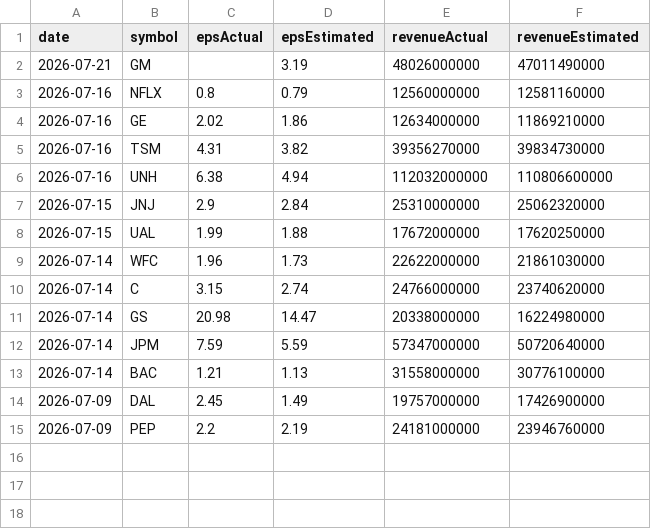
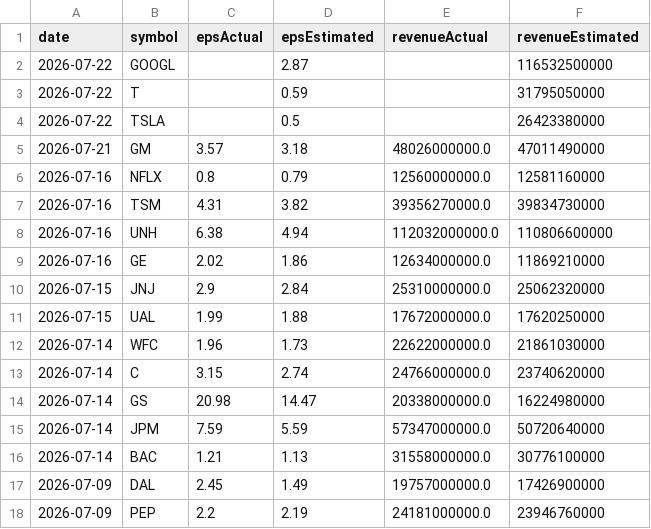
Before and after one commit to fishinmn/stock_screener, a CSV file: data/recent_earnings.csv, drawn as a sheet.

```diff
--- a/data/recent_earnings.csv
+++ b/data/recent_earnings.csv
@@ -1,15 +1,18 @@
 date,symbol,epsActual,epsEstimated,revenueActual,revenueEstimated
-2026-07-21,GM,,3.19,48026000000,47011490000
-2026-07-16,NFLX,0.8,0.79,12560000000,12581160000
-2026-07-16,GE,2.02,1.86,12634000000,11869210000
-2026-07-16,TSM,4.31,3.82,39356270000,39834730000
-2026-07-16,UNH,6.38,4.94,112032000000,110806600000
-2026-07-15,JNJ,2.9,2.84,25310000000,25062320000
-2026-07-15,UAL,1.99,1.88,17672000000,17620250000
-2026-07-14,WFC,1.96,1.73,22622000000,21861030000
-2026-07-14,C,3.15,2.74,24766000000,23740620000
-2026-07-14,GS,20.98,14.47,20338000000,16224980000
-2026-07-14,JPM,7.59,5.59,57347000000,50720640000
-2026-07-14,BAC,1.21,1.13,31558000000,30776100000
-2026-07-09,DAL,2.45,1.49,19757000000,17426900000
-2026-07-09,PEP,2.2,2.19,24181000000,23946760000
+2026-07-22,GOOGL,,2.87,,116532500000
+2026-07-22,T,,0.59,,31795050000
+2026-07-22,TSLA,,0.5,,26423380000
+2026-07-21,GM,3.57,3.18,48026000000.0,47011490000
+2026-07-16,NFLX,0.8,0.79,12560000000.0,12581160000
+2026-07-16,TSM,4.31,3.82,39356270000.0,39834730000
+2026-07-16,UNH,6.38,4.94,112032000000.0,110806600000
+2026-07-16,GE,2.02,1.86,12634000000.0,11869210000
+2026-07-15,JNJ,2.9,2.84,25310000000.0,25062320000
+2026-07-15,UAL,1.99,1.88,17672000000.0,17620250000
+2026-07-14,WFC,1.96,1.73,22622000000.0,21861030000
+2026-07-14,C,3.15,2.74,24766000000.0,23740620000
+2026-07-14,GS,20.98,14.47,20338000000.0,16224980000
+2026-07-14,JPM,7.59,5.59,57347000000.0,50720640000
+2026-07-14,BAC,1.21,1.13,31558000000.0,30776100000
+2026-07-09,DAL,2.45,1.49,19757000000.0,17426900000
+2026-07-09,PEP,2.2,2.19,24181000000.0,23946760000
```
Also changed, not shown: data/fundamentals_screener_recent_earnings.csv, data/recent_earnings_data.csv, 9 other files.
